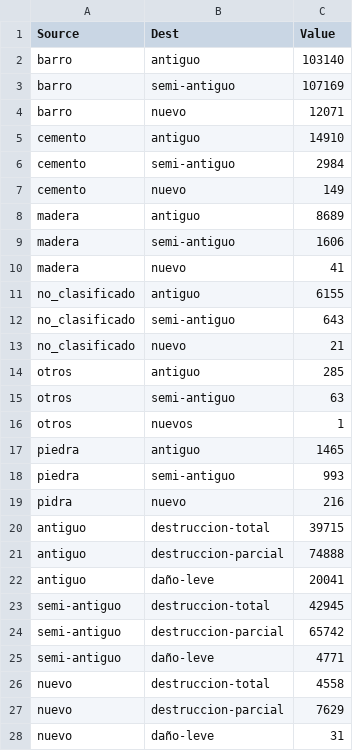
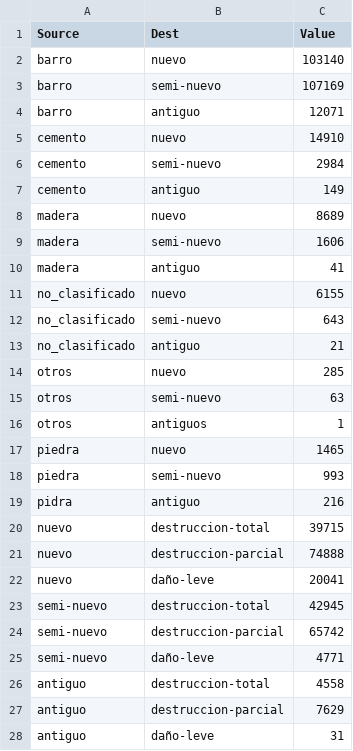
Before and after one commit to DanteReinaudo/EarthquakeDamagePrediction, a CSV file: tp1/OrgTP1Elvis/terremoto.csv, drawn as a sheet.

Commit message:
nuevos a antiguos

```diff
--- a/tp1/OrgTP1Elvis/terremoto.csv
+++ b/tp1/OrgTP1Elvis/terremoto.csv
@@ -1,28 +1,28 @@
 Source,Dest,Value
-barro,antiguo,103140
-barro,semi-antiguo,107169
-barro,nuevo,12071
-cemento,antiguo,14910
-cemento,semi-antiguo,2984
-cemento,nuevo,149
-madera,antiguo,8689
-madera,semi-antiguo,1606
-madera,nuevo,41
-no_clasificado,antiguo,6155
-no_clasificado,semi-antiguo,643
-no_clasificado,nuevo,21
-otros,antiguo,285
-otros,semi-antiguo,63
-otros,nuevos,1
-piedra,antiguo,1465
-piedra,semi-antiguo,993
-pidra,nuevo,216
-antiguo,destruccion-total,39715
-antiguo,destruccion-parcial,74888
-antiguo,daño-leve,20041
-semi-antiguo,destruccion-total,42945
-semi-antiguo,destruccion-parcial,65742
-semi-antiguo,daño-leve,4771
-nuevo,destruccion-total,4558
-nuevo,destruccion-parcial,7629
-nuevo,daño-leve,31
+barro,nuevo,103140
+barro,semi-nuevo,107169
+barro,antiguo,12071
+cemento,nuevo,14910
+cemento,semi-nuevo,2984
+cemento,antiguo,149
+madera,nuevo,8689
+madera,semi-nuevo,1606
+madera,antiguo,41
+no_clasificado,nuevo,6155
+no_clasificado,semi-nuevo,643
+no_clasificado,antiguo,21
+otros,nuevo,285
+otros,semi-nuevo,63
+otros,antiguos,1
+piedra,nuevo,1465
+piedra,semi-nuevo,993
+pidra,antiguo,216
+nuevo,destruccion-total,39715
+nuevo,destruccion-parcial,74888
+nuevo,daño-leve,20041
+semi-nuevo,destruccion-total,42945
+semi-nuevo,destruccion-parcial,65742
+semi-nuevo,daño-leve,4771
+antiguo,destruccion-total,4558
+antiguo,destruccion-parcial,7629
+antiguo,daño-leve,31
```
Also changed, not shown: 2 other files.
